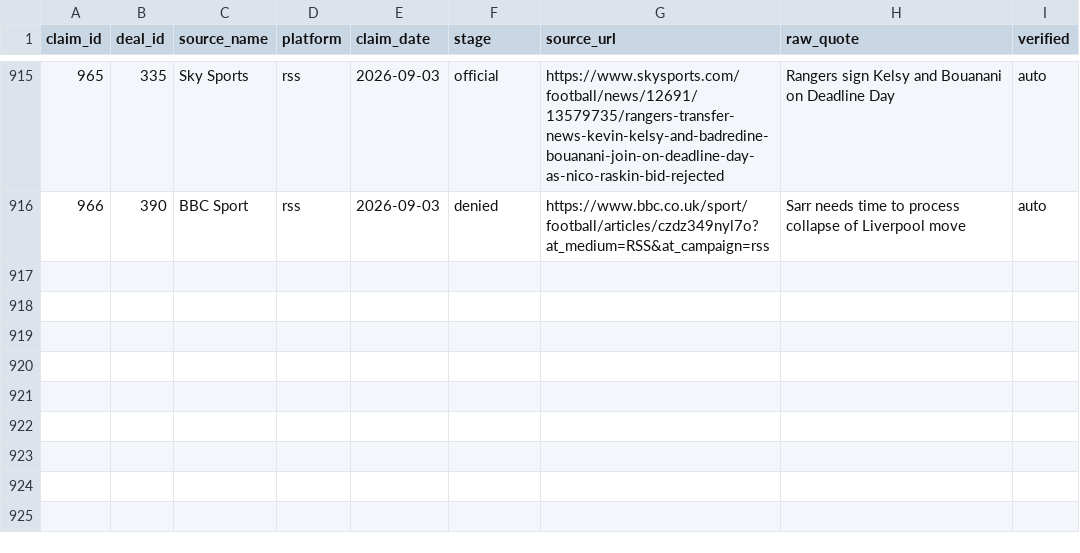
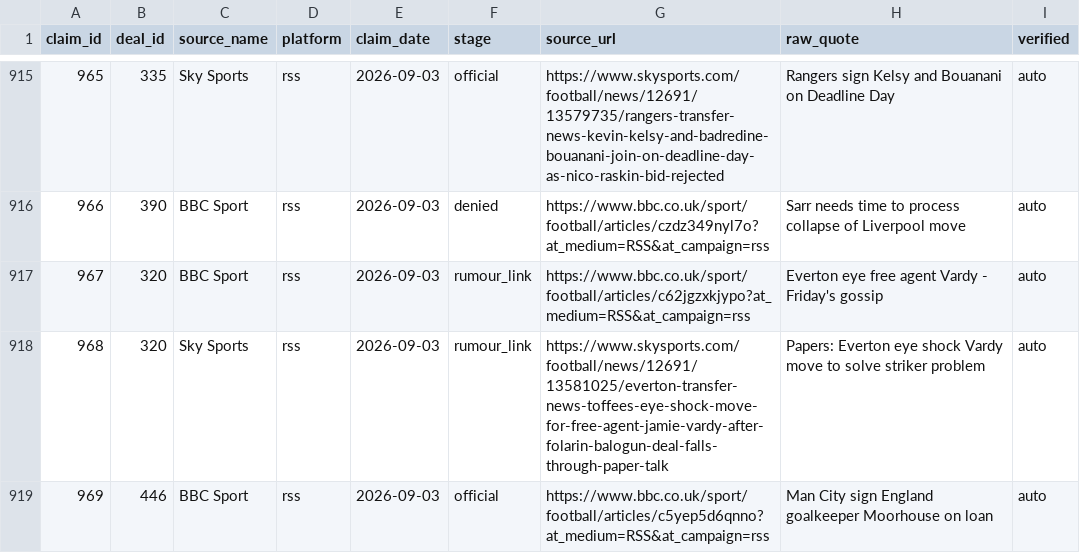
Before and after one commit to har27il/transfer-truth, a CSV file: ground-truth/journalist_claims.csv, drawn as a sheet; only a part is shown, gaps mark what is left out.

```diff
--- a/ground-truth/journalist_claims.csv
+++ b/ground-truth/journalist_claims.csv
@@ -916 +916,4 @@ claim_id,deal_id,source_name,platform,claim_date,stage,source_url,raw_quote,veri
 966,390,BBC Sport,rss,2026-09-03,denied,https://www.bbc.co.uk/sport/football/articles/czdz349nyl7o?at_medium=RSS&at_campaign=rss,Sarr needs time to process collapse of Liverpool move,auto
+967,320,BBC Sport,rss,2026-09-03,rumour_link,https://www.bbc.co.uk/sport/football/articles/c62jgzxkjypo?at_medium=RSS&at_campaign=rss,Everton eye free agent Vardy - Friday's gossip,auto
+968,320,Sky Sports,rss,2026-09-03,rumour_link,https://www.skysports.com/football/news/12691/13581025/everton-transfer-news-toffees-eye-shock-move-for-free-agent-jamie-vardy-after-folarin-balogun-deal-falls-through-paper-talk,Papers: Everton eye shock Vardy move to solve striker problem,auto
+969,446,BBC Sport,rss,2026-09-03,official,https://www.bbc.co.uk/sport/football/articles/c5yep5d6qnno?at_medium=RSS&at_campaign=rss,Man City sign England goalkeeper Moorhouse on loan,auto
```
Also changed, not shown: ground-truth/deals.csv, 2 other files.
